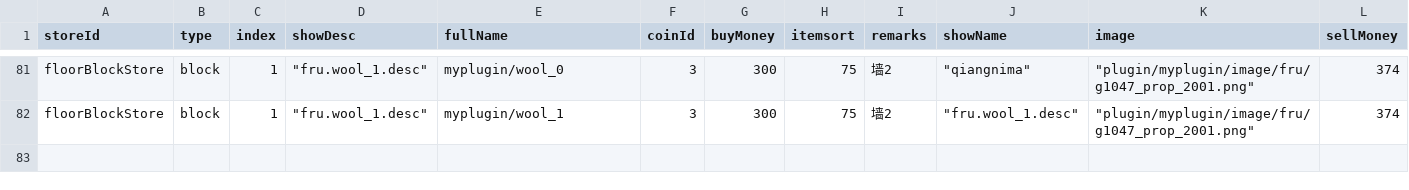
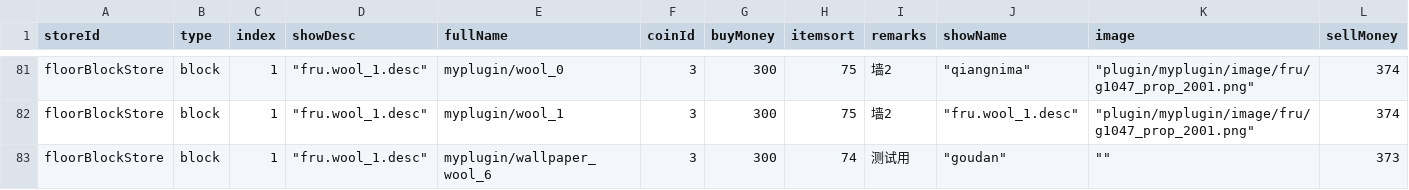
Before and after one commit to blockmangame/game_config, a CSV file: g2020/decoration_store.csv, drawn as a sheet; only a part is shown, gaps mark what is left out; rows hold the shown columns only; the diff names each change by its address in the sheet, - before the commit and + after, or states it on an @@ line.

```diff
--- a/g2020/decoration_store.csv
+++ b/g2020/decoration_store.csv
+row 83: floorBlockStore | block | 1 | "fru.wool_1.desc" | myplugin/wallpaper_wool_6 | 3 | 300 | 74 | 测试用 | "goudan" | "" | 373
```
Also changed, not shown: 15 other files.
